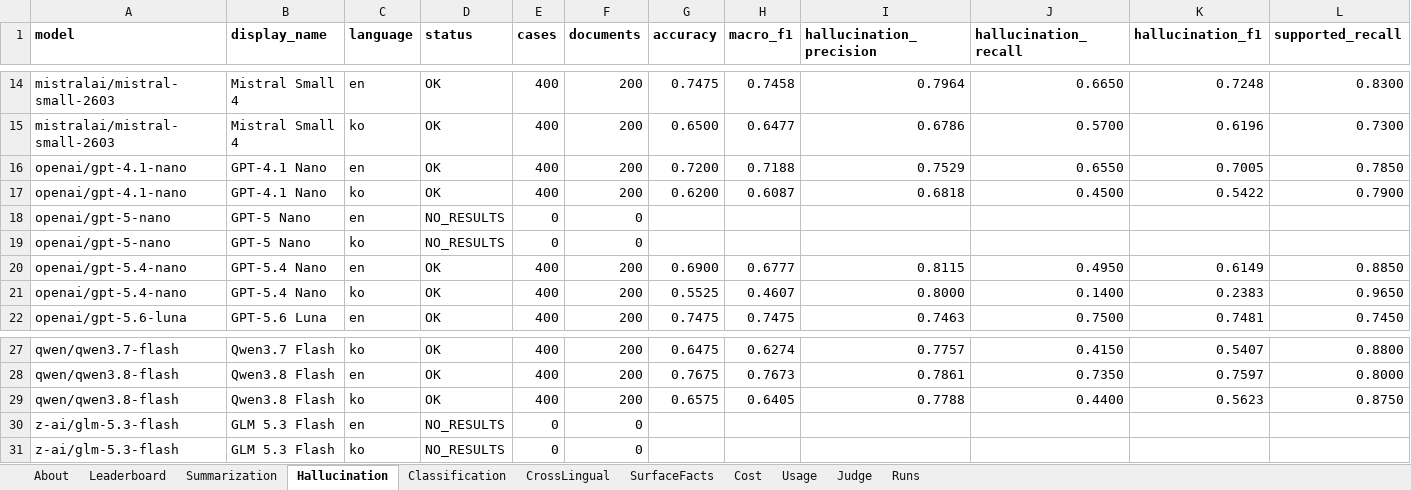
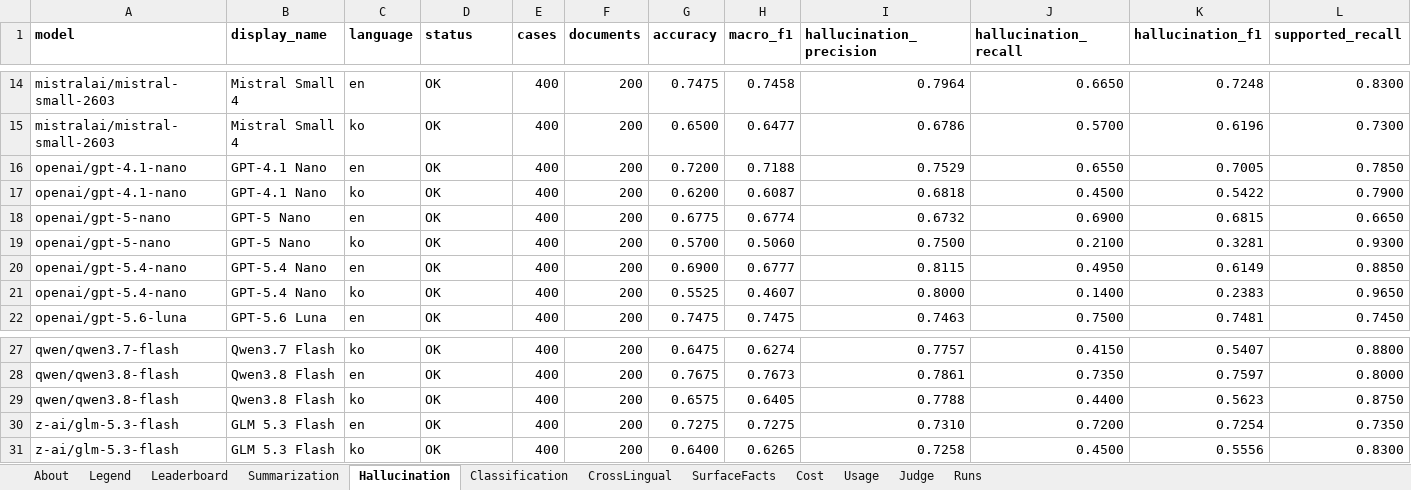
Before and after one commit to jclab-joseph/llm-summary-and-classification-benchmark, an Excel workbook: results/benchmark_results.xlsx, sheet Hallucination, drawn as a sheet; only a part is shown, gaps mark what is left out; values as stored, in another font and other column widths than the file's, no borders; removed rows and columns are numbered as before the commit, all else as after; rows hold the shown columns only; the diff names each change by its address in the sheet, - before the commit and + after, or states it on an @@ line.

```diff
--- a/results/benchmark_results.xlsx (sheet Hallucination)
+++ b/results/benchmark_results.xlsx (sheet Hallucination)
+sheet tab: Legend
-row 18: openai/gpt-5-nano | GPT-5 Nano | en | NO_RESULTS | 0 | 0
-row 19: openai/gpt-5-nano | GPT-5 Nano | ko | NO_RESULTS | 0 | 0
+row 18: openai/gpt-5-nano | GPT-5 Nano | en | OK | 400 | 200 | 0.6775 | 0.6774 | 0.6732 | 0.6900 | 0.6815 | 0.6650
+row 19: openai/gpt-5-nano | GPT-5 Nano | ko | OK | 400 | 200 | 0.5700 | 0.5060 | 0.7500 | 0.2100 | 0.3281 | 0.9300
-row 30: z-ai/glm-5.3-flash | GLM 5.3 Flash | en | NO_RESULTS | 0 | 0
-row 31: z-ai/glm-5.3-flash | GLM 5.3 Flash | ko | NO_RESULTS | 0 | 0
+row 30: z-ai/glm-5.3-flash | GLM 5.3 Flash | en | OK | 400 | 200 | 0.7275 | 0.7275 | 0.7310 | 0.7200 | 0.7254 | 0.7350
+row 31: z-ai/glm-5.3-flash | GLM 5.3 Flash | ko | OK | 400 | 200 | 0.6400 | 0.6265 | 0.7258 | 0.4500 | 0.5556 | 0.8300
```
Also changed, not shown: sheet Leaderboard, sheet SurfaceFacts, sheet Summarization, sheet Classification, sheet CrossLingual, sheet Cost, 3 more sheets, 5 other files.
